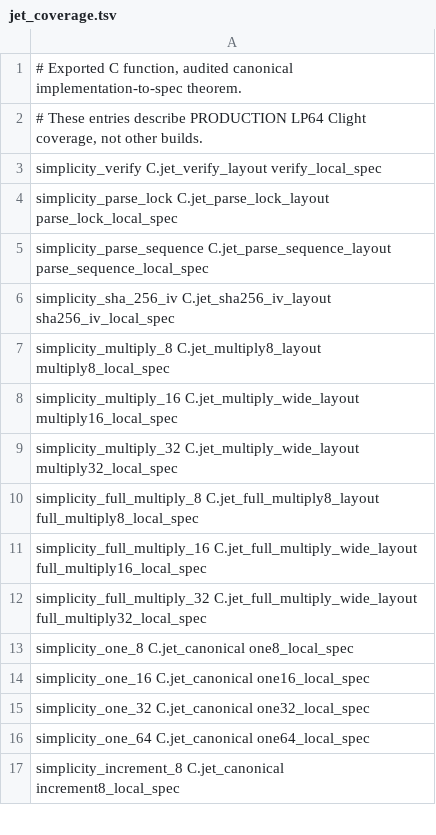
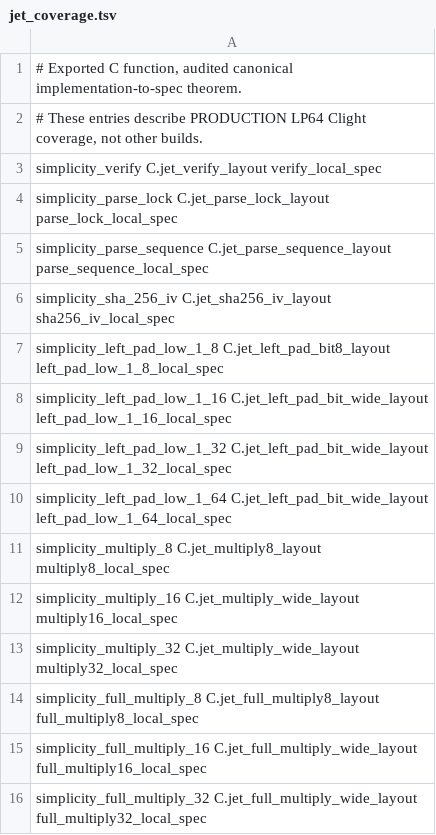
Before and after one commit to brenorb/simplicity, a TSV file: Coq/C/jet_coverage.tsv, drawn as a sheet; only a part is shown; the shorter side is filled out with more unchanged rows.

Commit message:
feat(coq): prove one-bit left padding across four word widths

```diff
--- a/Coq/C/jet_coverage.tsv
+++ b/Coq/C/jet_coverage.tsv
@@ -6,2 +6,6 @@ simplicity_parse_sequence C.jet_parse_sequence_layout parse_sequence_local_spec
 simplicity_sha_256_iv C.jet_sha256_iv_layout sha256_iv_local_spec
+simplicity_left_pad_low_1_8 C.jet_left_pad_bit8_layout left_pad_low_1_8_local_spec
+simplicity_left_pad_low_1_16 C.jet_left_pad_bit_wide_layout left_pad_low_1_16_local_spec
+simplicity_left_pad_low_1_32 C.jet_left_pad_bit_wide_layout left_pad_low_1_32_local_spec
+simplicity_left_pad_low_1_64 C.jet_left_pad_bit_wide_layout left_pad_low_1_64_local_spec
 simplicity_multiply_8 C.jet_multiply8_layout multiply8_local_spec
```
Also changed, not shown: 11 other files.
